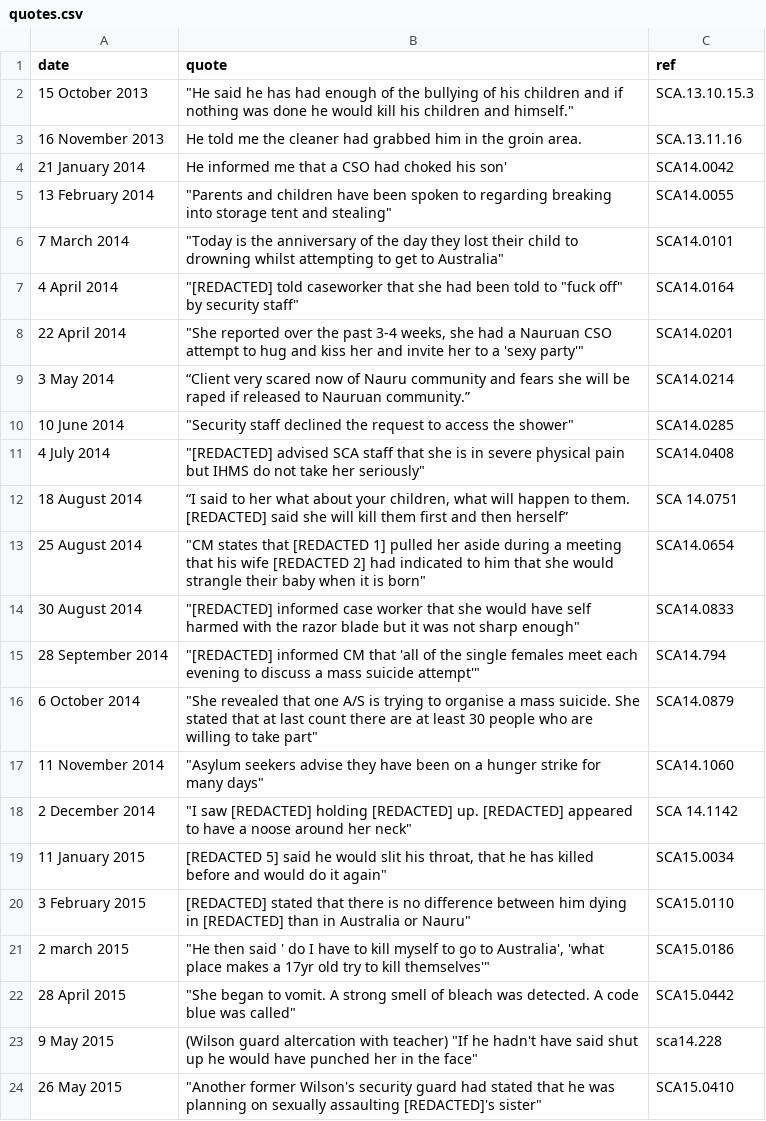
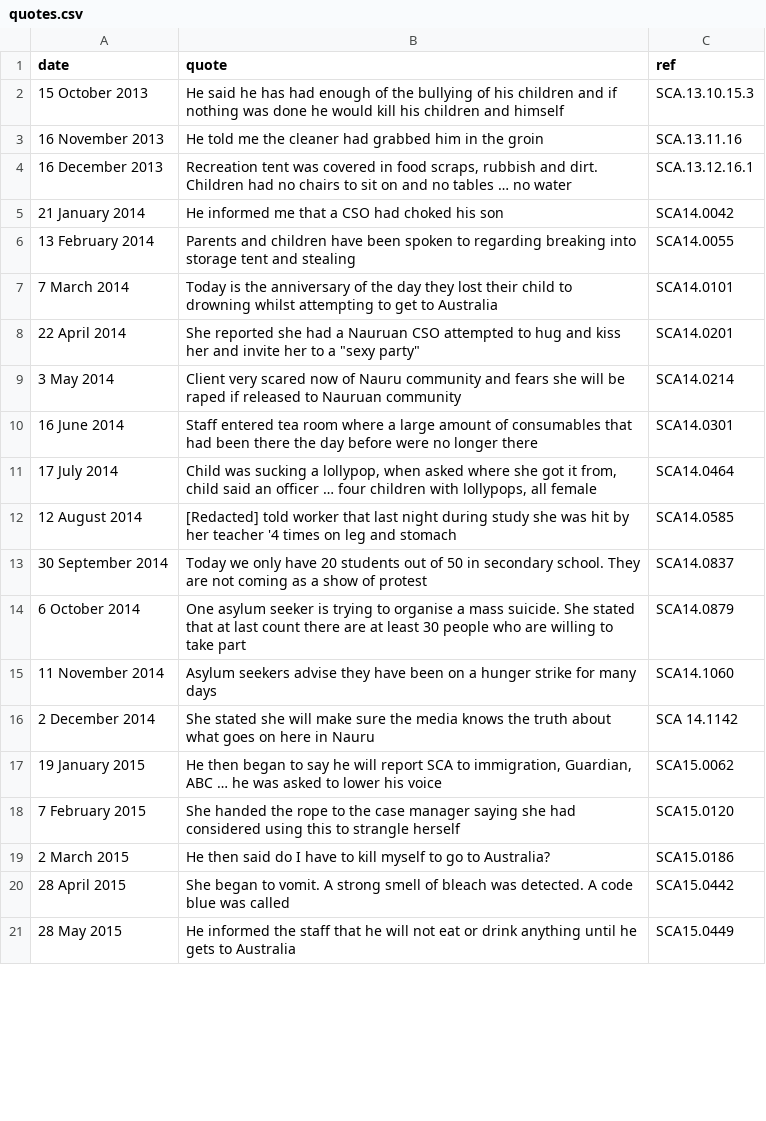
Before and after one commit to guardian/oz-nauru-files-old, a CSV file: src/js/data/quotes.csv, drawn as a sheet; only a part is shown; the diff covers the shown part only.

Commit message:
update quotes

```diff
--- a/src/js/data/quotes.csv
+++ b/src/js/data/quotes.csv
@@ -1,24 +1,21 @@
 date,quote,ref
-15 October 2013,"""He said he has had enough of the bullying of his children and if nothing was done he would kill his children and himself.""",SCA.13.10.15.3
-16 November 2013,He told me the cleaner had grabbed him in the groin area.,SCA.13.11.16
-21 January 2014,He informed me that a CSO had choked his son',SCA14.0042
-13 February 2014,"""Parents and children have been spoken to regarding breaking into storage tent and stealing""",SCA14.0055
-7 March 2014,"""Today is the anniversary of the day they lost their child to drowning whilst attempting to get to Australia"" ",SCA14.0101
-4 April 2014,"""[REDACTED] told caseworker that she had been told to ""fuck off"" by security staff""",SCA14.0164
-22 April 2014," ""She reported over the past 3-4 weeks, she had a Nauruan CSO attempt to hug and kiss her and invite her to a 'sexy party'""",SCA14.0201
-3 May 2014,“Client very scared now of Nauru community and fears she will be raped if released to Nauruan community.” ,SCA14.0214
-10 June 2014,"""Security staff declined the request to access the shower""",SCA14.0285
-4 July 2014,"""[REDACTED] advised SCA staff that she is in severe physical pain but IHMS do not take her seriously""",SCA14.0408
-18 August 2014,"“I said to her what about your children, what will happen to them. [REDACTED] said she will kill them first and then herself” ",SCA 14.0751
-25 August 2014,"""CM states that [REDACTED 1] pulled her aside during a meeting that his wife [REDACTED 2] had indicated to him that she would strangle their baby when it is born""",SCA14.0654
-30 August 2014,"""[REDACTED] informed case worker that she would have self harmed with the razor blade but it was not sharp enough""",SCA14.0833
-28 September 2014,"""[REDACTED] informed CM that 'all of the single females meet each evening to discuss a mass suicide attempt'""",SCA14.794
-6 October 2014,"""She revealed that one A/S is trying to organise a mass suicide. She stated that at last count there are at least 30 people who are willing to take part""",SCA14.0879
-11 November 2014,"""Asylum seekers advise they have been on a hunger strike for many days""",SCA14.1060
-2 December 2014,"""I saw [REDACTED] holding [REDACTED] up. [REDACTED] appeared to have a noose around her neck"" ",SCA 14.1142
-11 January 2015,"[REDACTED 5] said he would slit his throat, that he has killed before and would do it again""",SCA15.0034
-3 February 2015,"[REDACTED] stated that there is no difference between him dying in [REDACTED] than in Australia or Nauru""",SCA15.0110
-2 march 2015,"""He then said ' do I have to kill myself to go to Australia', 'what place makes a 17yr old try to kill themselves'""",SCA15.0186
-28 April 2015,"""She began to vomit. A strong smell of bleach was detected. A code blue was called""",SCA15.0442
-9 May 2015,"(Wilson guard altercation with teacher) ""If he hadn't have said shut up he would have punched her in the face""",sca14.228
-26 May 2015,"""Another former Wilson's security guard had stated that he was planning on sexually assaulting [REDACTED]'s sister""",SCA15.0410
+15 October 2013,He said he has had enough of the bullying of his children and if nothing was done he would kill his children and himself,SCA.13.10.15.3
+16 November 2013,He told me the cleaner had grabbed him in the groin,SCA.13.11.16
+16 December 2013,"Recreation tent was covered in food scraps, rubbish and dirt. Children had no chairs to sit on and no tables … no water",SCA.13.12.16.1
+21 January 2014,He informed me that a CSO had choked his son,SCA14.0042
+13 February 2014,Parents and children have been spoken to regarding breaking into storage tent and stealing,SCA14.0055
+7 March 2014,Today is the anniversary of the day they lost their child to drowning whilst attempting to get to Australia,SCA14.0101
+22 April 2014,"She reported she had a Nauruan CSO attempted to hug and kiss her and invite her to a ""sexy party""",SCA14.0201
+3 May 2014,Client very scared now of Nauru community and fears she will be raped if released to Nauruan community,SCA14.0214
+16 June 2014,Staff entered tea room where a large amount of consumables that had been there the day before were no longer there,SCA14.0301
+17 July 2014,"Child was sucking a lollypop, when asked where she got it from, child said an officer … four children with lollypops, all female",SCA14.0464
+12 August 2014,[Redacted] told worker that last night during study she was hit by her teacher '4 times on leg and stomach,SCA14.0585
+30 September 2014,Today we only have 20 students out of 50 in secondary school. They are not coming as a show of protest,SCA14.0837
+6 October 2014,One asylum seeker is trying to organise a mass suicide. She stated that at last count there are at least 30 people who are willing to take part,SCA14.0879
+11 November 2014,Asylum seekers advise they have been on a hunger strike for many days,SCA14.1060
+2 December 2014,She stated she will make sure the media knows the truth about what goes on here in Nauru,SCA 14.1142
+19 January 2015,"He then began to say he will report SCA to immigration, Guardian, ABC … he was asked to lower his voice",SCA15.0062
+7 February 2015,She handed the rope to the case manager saying she had considered using this to strangle herself,SCA15.0120
+2 March 2015,He then said do I have to kill myself to go to Australia?,SCA15.0186
+28 April 2015,She began to vomit. A strong smell of bleach was detected. A code blue was called,SCA15.0442
+28 May 2015,He informed the staff that he will not eat or drink anything until he gets to Australia,SCA15.0449
```
Also changed, not shown: 2 added rows and 5 edited cells elsewhere in this file, 2 other files.
